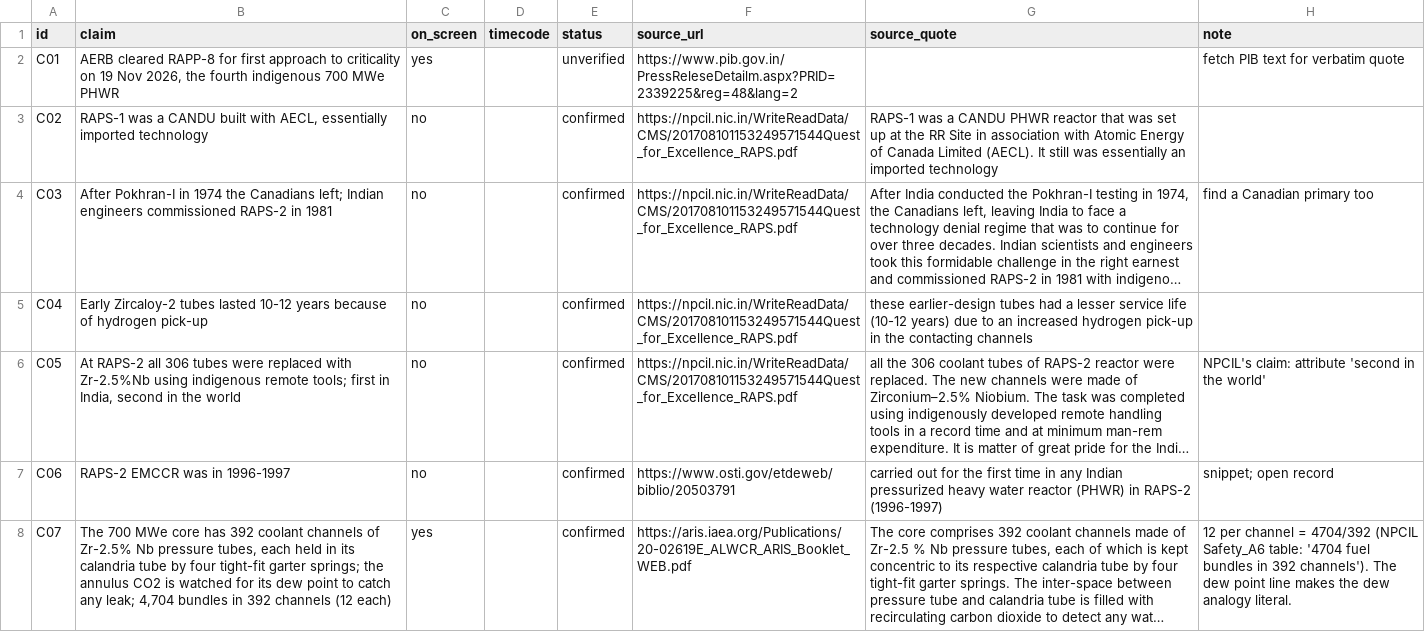
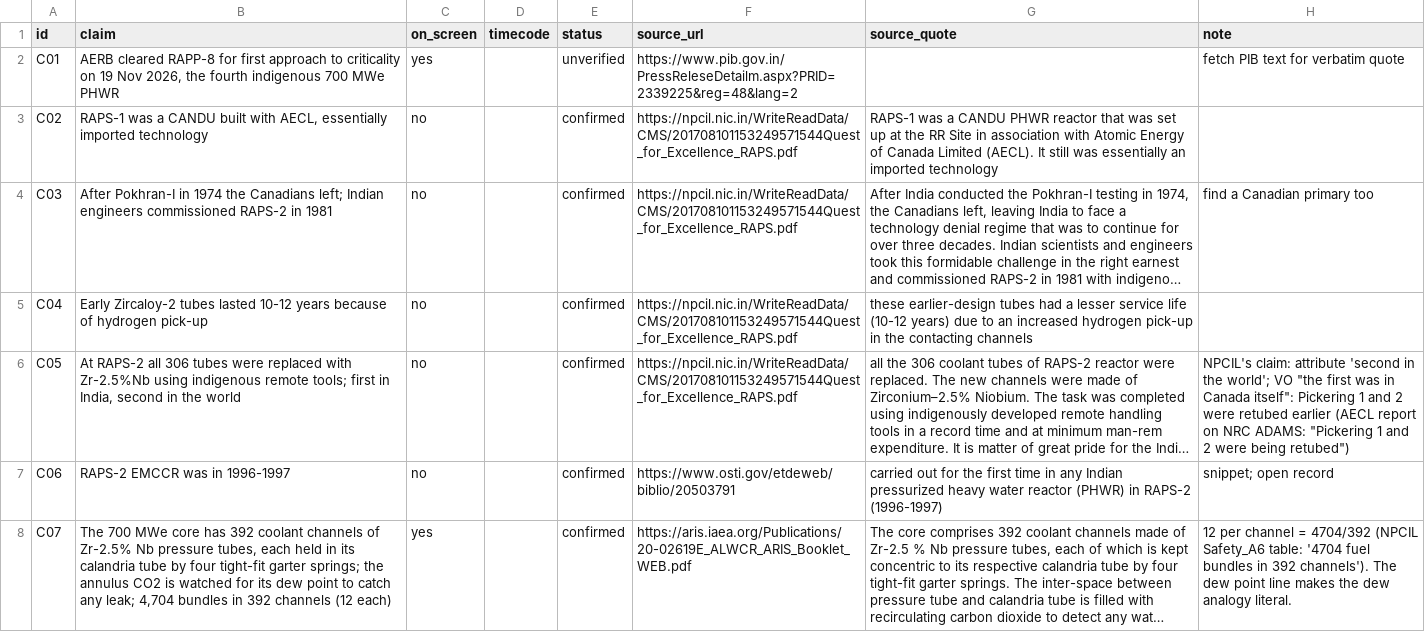
Before and after one commit to mkmk749278/Be-Practical-with-Kishore, a CSV file: projects/phwr-700/claims.csv, drawn as a sheet; only a part is shown; long unchanged cells end in …; the diff covers the shown part only; the diff names each change by its address in the sheet, - before the commit and + after, or states it on an @@ line.

```diff
--- a/projects/phwr-700/claims.csv
+++ b/projects/phwr-700/claims.csv
-H6 (note): …in the world'
+H6 (note): …in the world'; VO "the first was in Canada itself": Pickering 1 and 2 were retubed earlier (AECL report on NRC ADAMS: "Pickering 1 and 2 were being retubed")
```
Also changed, not shown: 2 edited cells elsewhere in this file, config/pronunciation.csv, 5 other files.
